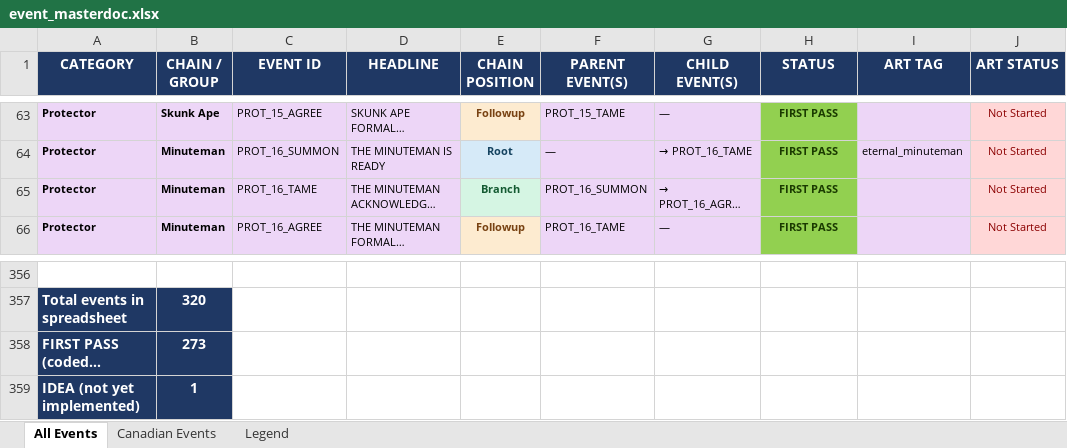
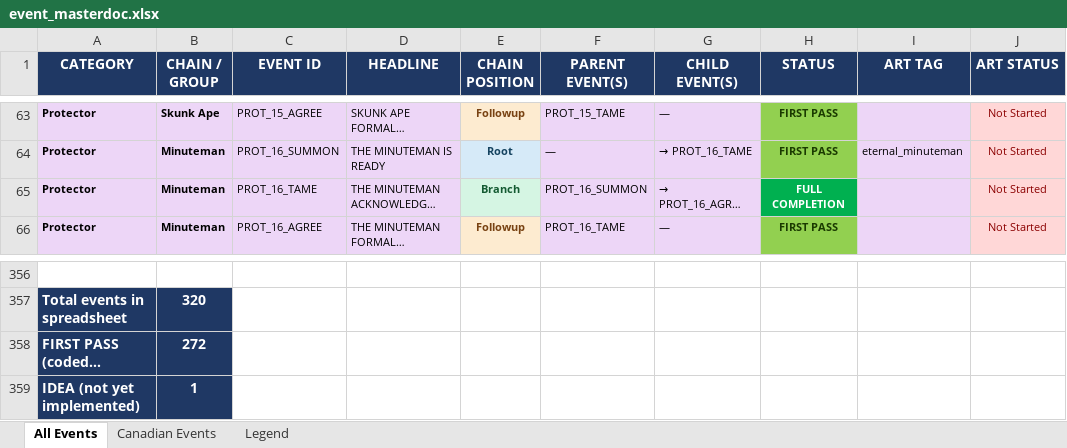
Before and after one commit to etherthegreat/mostupdatedfarsword, an Excel workbook: event_masterdoc.xlsx, sheet All Events, drawn as a sheet; only a part is shown, gaps mark what is left out; long unchanged cells end in …; values as stored, in another font and other column widths than the file's, no borders; the diff names each change by its address in the sheet, - before the commit and + after, or states it on an @@ line.

```diff
--- a/event_masterdoc.xlsx (sheet All Events)
+++ b/event_masterdoc.xlsx (sheet All Events)
-H65 (STATUS): FIRST PASS
+H65 (STATUS): FULL COMPLETION
@@ H65 fill: #92D050 → #00B050, text colour: #1A3A00 → #FFFFFF @@
-B358 (CHAIN / GROUP): 273
+B358 (CHAIN / GROUP): 272
```
Also changed, not shown: 1 other file.
